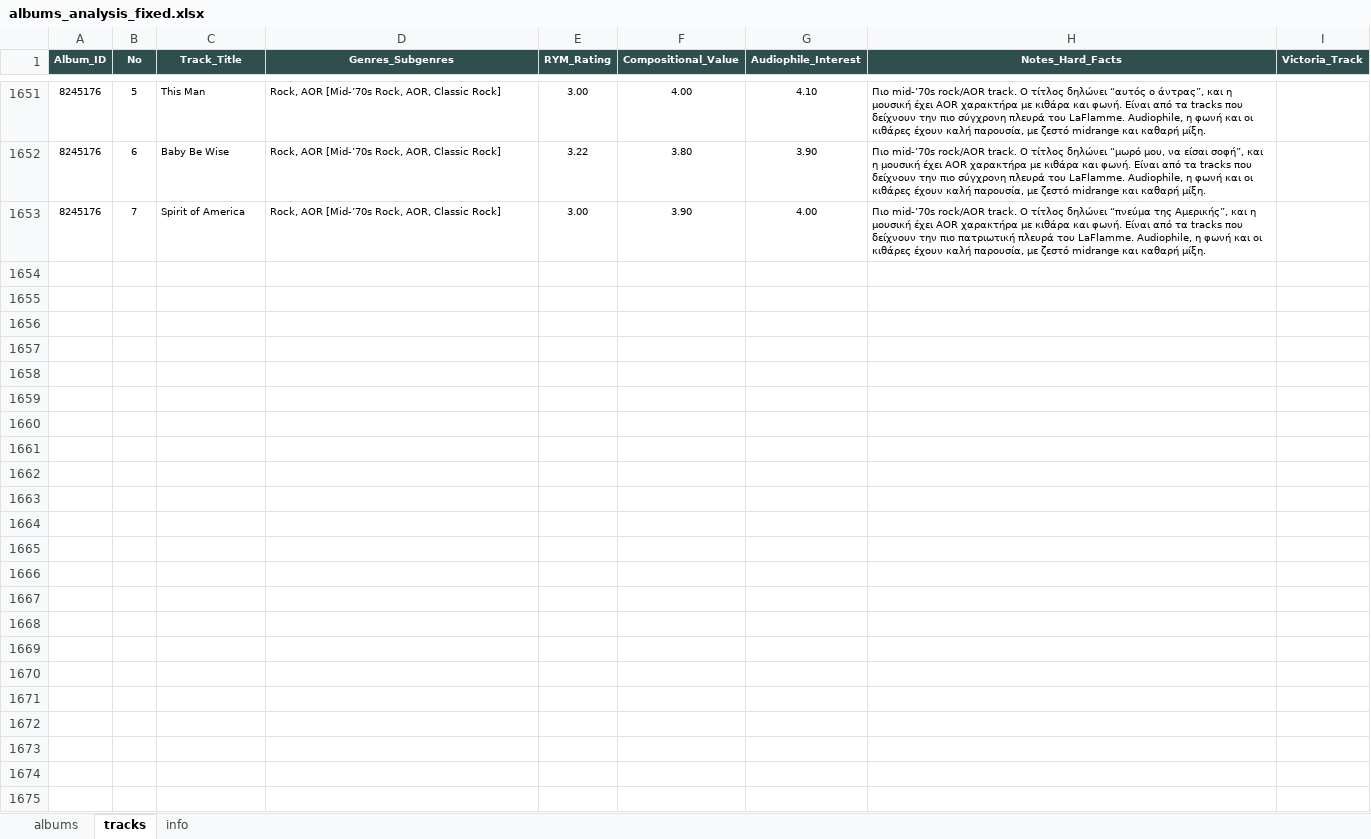
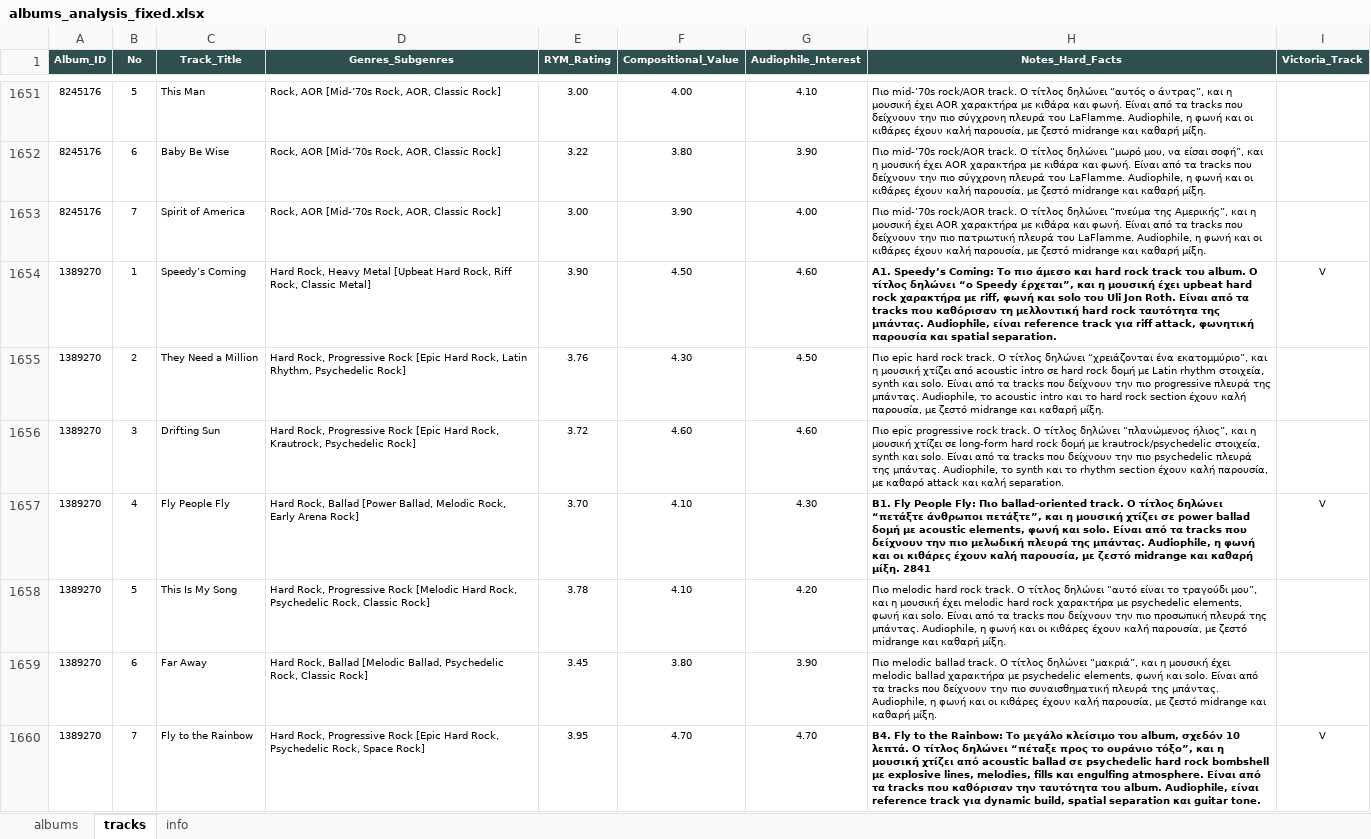
Before and after one commit to blueaegean/music-archive, an Excel workbook: albums_analysis_fixed.xlsx, sheet tracks, drawn as a sheet; only a part is shown, gaps mark what is left out; values as stored, in another font and other column widths than the file's, no borders; the diff names each change by its address in the sheet, - before the commit and + after, or states it on an @@ line.

Commit message:
Add files via upload

```diff
--- a/albums_analysis_fixed.xlsx (sheet tracks)
+++ b/albums_analysis_fixed.xlsx (sheet tracks)
+row 1654: 1389270 | 1 | Speedy’s Coming | Hard Rock, Heavy Metal [Upbeat Hard Rock, Riff Rock, Classic Metal] | 3.90 | 4.50 | 4.60 | A1. Speedy’s Coming: Το πιο άμεσο και hard rock track του album. Ο τίτλος δηλώνει “ο Speedy έρχεται”, και η μουσική έχει upbeat hard rock χαρακτήρα με riff, φωνή και solo του Uli Jon Roth. Είναι από τα tracks που καθόρισαν τη μελλοντική hard rock ταυτότητα της μπάντας. Audiophile, είναι reference track για riff attack, φωνητική παρουσία και spatial separation. | V
+row 1655: 1389270 | 2 | They Need a Million | Hard Rock, Progressive Rock [Epic Hard Rock, Latin Rhythm, Psychedelic Rock] | 3.76 | 4.30 | 4.50 | Πιο epic hard rock track. Ο τίτλος δηλώνει “χρειάζονται ένα εκατομμύριο”, και η μουσική χτίζει από acoustic intro σε hard rock δομή με Latin rhythm στοιχεία, synth και solo. Είναι από τα tracks που δείχνουν την πιο progressive πλευρά της μπάντας. Audiophile, το acoustic intro και το hard rock section έχουν καλή παρουσία, με ζεστό midrange και καθαρή μίξη.
+row 1656: 1389270 | 3 | Drifting Sun | Hard Rock, Progressive Rock [Epic Hard Rock, Krautrock, Psychedelic Rock] | 3.72 | 4.60 | 4.60 | Πιο epic progressive rock track. Ο τίτλος δηλώνει “πλανώμενος ήλιος”, και η μουσική χτίζει σε long-form hard rock δομή με krautrock/psychedelic στοιχεία, synth και solo. Είναι από τα tracks που δείχνουν την πιο psychedelic πλευρά της μπάντας. Audiophile, το synth και το rhythm section έχουν καλή παρουσία, με καθαρό attack και καλή separation.
+row 1657: 1389270 | 4 | Fly People Fly | Hard Rock, Ballad [Power Ballad, Melodic Rock, Early Arena Rock] | 3.70 | 4.10 | 4.30 | B1. Fly People Fly: Πιο ballad-oriented track. Ο τίτλος δηλώνει “πετάξτε άνθρωποι πετάξτε”, και η μουσική χτίζει σε power ballad δομή με acoustic elements, φωνή και solo. Είναι από τα tracks που δείχνουν την πιο μελωδική πλευρά της μπάντας. Audiophile, η φωνή και οι κιθάρες έχουν καλή παρουσία, με ζεστό midrange και καθαρή μίξη. 2841 | V
+row 1658: 1389270 | 5 | This Is My Song | Hard Rock, Progressive Rock [Melodic Hard Rock, Psychedelic Rock, Classic Rock] | 3.78 | 4.10 | 4.20 | Πιο melodic hard rock track. Ο τίτλος δηλώνει “αυτό είναι το τραγούδι μου”, και η μουσική έχει melodic hard rock χαρακτήρα με psychedelic elements, φωνή και solo. Είναι από τα tracks που δείχνουν την πιο προσωπική πλευρά της μπάντας. Audiophile, η φωνή και οι κιθάρες έχουν καλή παρουσία, με ζεστό midrange και καθαρή μίξη.
+row 1659: 1389270 | 6 | Far Away | Hard Rock, Ballad [Melodic Ballad, Psychedelic Rock, Classic Rock] | 3.45 | 3.80 | 3.90 | Πιο melodic ballad track. Ο τίτλος δηλώνει “μακριά”, και η μουσική έχει melodic ballad χαρακτήρα με psychedelic elements, φωνή και solo. Είναι από τα tracks που δείχνουν την πιο συναισθηματική πλευρά της μπάντας. Audiophile, η φωνή και οι κιθάρες έχουν καλή παρουσία, με ζεστό midrange και καθαρή μίξη.
+row 1660: 1389270 | 7 | Fly to the Rainbow | Hard Rock, Progressive Rock [Epic Hard Rock, Psychedelic Rock, Space Rock] | 3.95 | 4.70 | 4.70 | B4. Fly to the Rainbow: Το μεγάλο κλείσιμο του album, σχεδόν 10 λεπτά. Ο τίτλος δηλώνει “πέταξε προς το ουράνιο τόξο”, και η μουσική χτίζει από acoustic ballad σε psychedelic hard rock bombshell με explosive lines, melodies, fills και engulfing atmosphere. Είναι από τα tracks που καθόρισαν την ταυτότητα του album. Audiophile, είναι reference track για dynamic build, spatial separation και guitar tone. | V
```
Also changed, not shown: sheet albums.
